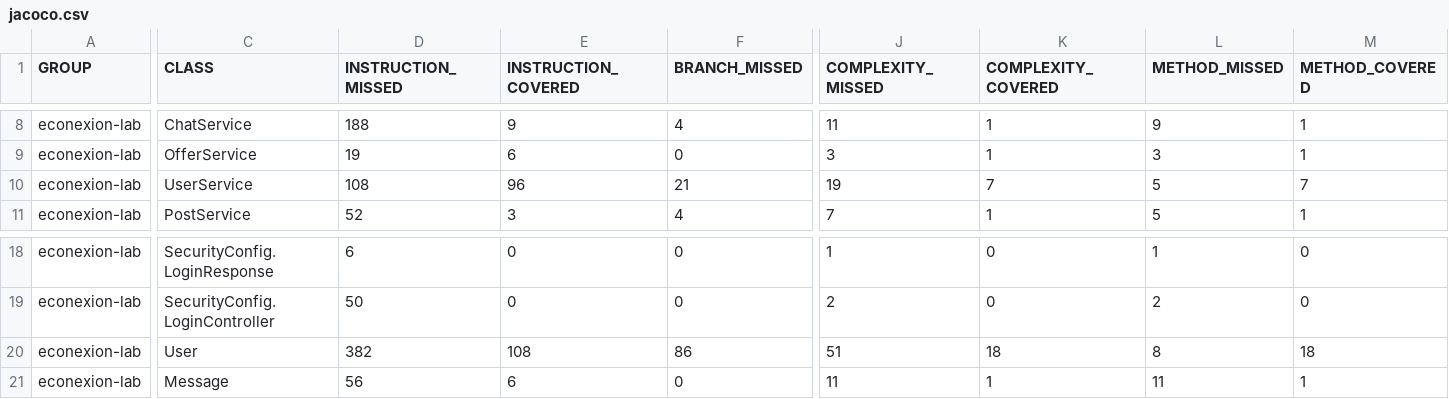
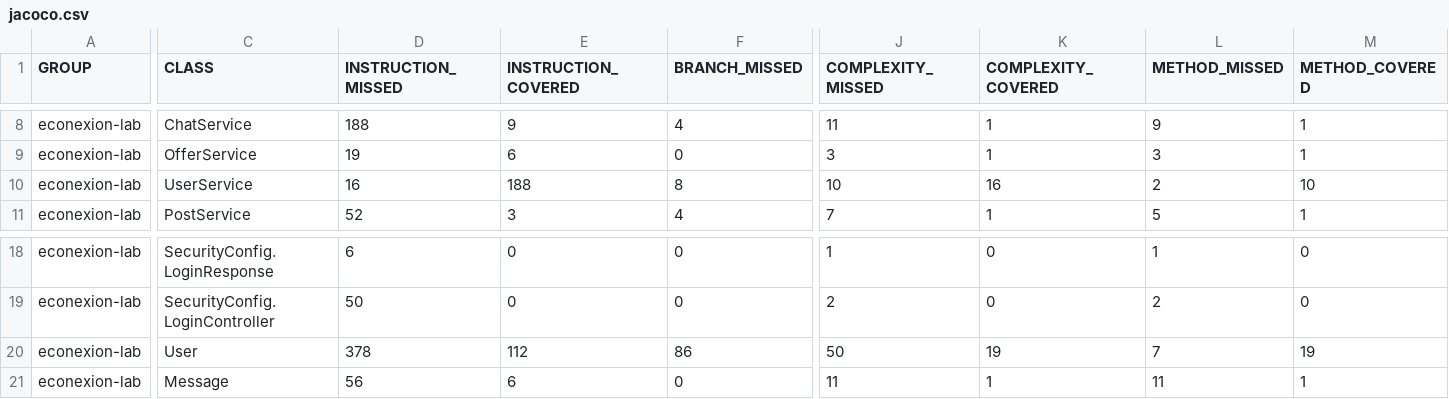
Before and after one commit to XxELIngexX/Econexion-back, a CSV file: target/site/jacoco/jacoco.csv, drawn as a sheet; only a part is shown, gaps mark what is left out; the diff covers the shown part only; the diff names each change by its address in the sheet, - before the commit and + after, or states it on an @@ line.

```diff
--- a/target/site/jacoco/jacoco.csv
+++ b/target/site/jacoco/jacoco.csv
-D10 (INSTRUCTION_MISSED): 108
+D10 (INSTRUCTION_MISSED): 16
-E10 (INSTRUCTION_COVERED): 96
+E10 (INSTRUCTION_COVERED): 188
-F10 (BRANCH_MISSED): 21
+F10 (BRANCH_MISSED): 8
-J10 (COMPLEXITY_MISSED): 19
+J10 (COMPLEXITY_MISSED): 10
-K10 (COMPLEXITY_COVERED): 7
+K10 (COMPLEXITY_COVERED): 16
-L10 (METHOD_MISSED): 5
+L10 (METHOD_MISSED): 2
-M10 (METHOD_COVERED): 7
+M10 (METHOD_COVERED): 10
-D20 (INSTRUCTION_MISSED): 382
+D20 (INSTRUCTION_MISSED): 378
-E20 (INSTRUCTION_COVERED): 108
+E20 (INSTRUCTION_COVERED): 112
-J20 (COMPLEXITY_MISSED): 51
+J20 (COMPLEXITY_MISSED): 50
-K20 (COMPLEXITY_COVERED): 18
+K20 (COMPLEXITY_COVERED): 19
-L20 (METHOD_MISSED): 8
+L20 (METHOD_MISSED): 7
-M20 (METHOD_COVERED): 18
+M20 (METHOD_COVERED): 19
```
Also changed, not shown: 3 edited cells elsewhere in this file, 15 other files.
